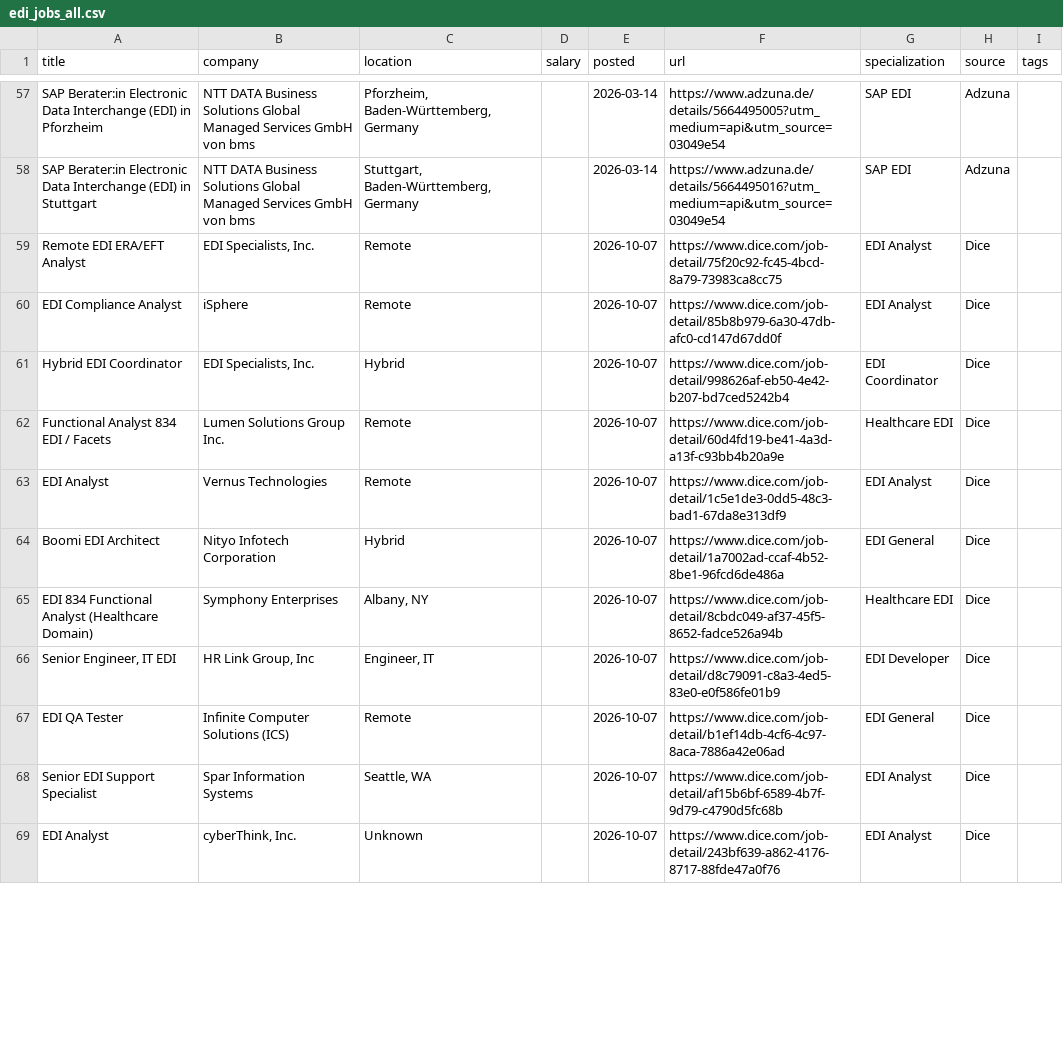
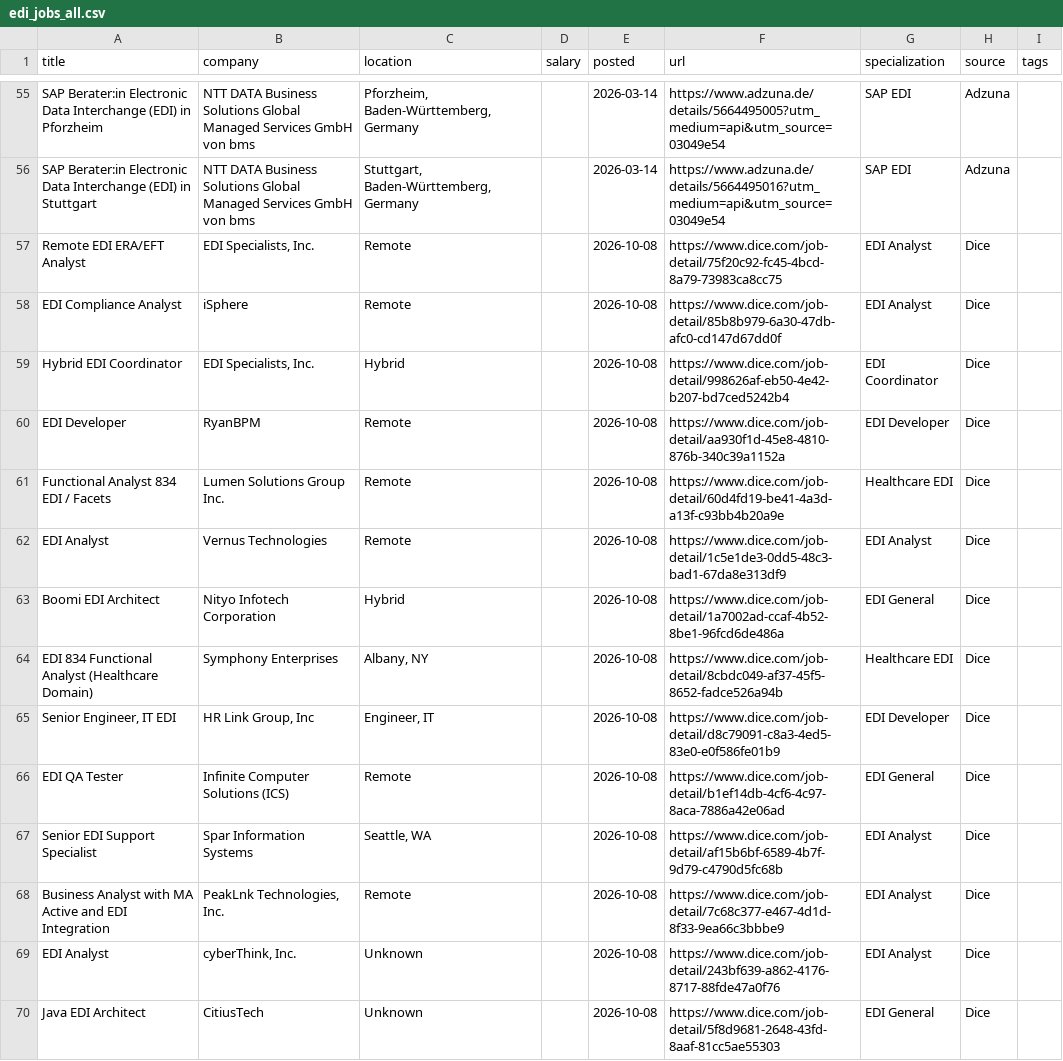
Before and after one commit to remoteediproject-ctrl/remoteedi-jobs, a CSV file: edi_jobs_all.csv, drawn as a sheet; only a part is shown, gaps mark what is left out; the diff covers the shown part only.

```diff
--- a/edi_jobs_all.csv
+++ b/edi_jobs_all.csv
@@ -58,12 +56,15 @@ SAP Berater:in Electronic Data Interchange (EDI) in Pforzheim,NTT DATA Business
 SAP Berater:in Electronic Data Interchange (EDI) in Stuttgart,NTT DATA Business Solutions Global Managed Services GmbH von bms,"Stuttgart, Baden-Württemberg, Germany",,2026-03-14,https://www.adzuna.de/details/5664495016?utm_medium=api&utm_source=03049e54,SAP EDI,Adzuna,
-Remote EDI ERA/EFT Analyst,"EDI Specialists, Inc.",Remote,,2026-10-07,https://www.dice.com/job-detail/75f20c92-fc45-4bcd-8a79-73983ca8cc75,EDI Analyst,Dice,
-EDI Compliance Analyst,iSphere,Remote,,2026-10-07,https://www.dice.com/job-detail/85b8b979-6a30-47db-afc0-cd147d67dd0f,EDI Analyst,Dice,
-Hybrid EDI Coordinator,"EDI Specialists, Inc.",Hybrid,,2026-10-07,https://www.dice.com/job-detail/998626af-eb50-4e42-b207-bd7ced5242b4,EDI Coordinator,Dice,
-Functional Analyst  834 EDI / Facets,Lumen Solutions Group Inc.,Remote,,2026-10-07,https://www.dice.com/job-detail/60d4fd19-be41-4a3d-a13f-c93bb4b20a9e,Healthcare EDI,Dice,
-EDI Analyst,Vernus Technologies,Remote,,2026-10-07,https://www.dice.com/job-detail/1c5e1de3-0dd5-48c3-bad1-67da8e313df9,EDI Analyst,Dice,
-Boomi EDI Architect,Nityo Infotech Corporation,Hybrid,,2026-10-07,https://www.dice.com/job-detail/1a7002ad-ccaf-4b52-8be1-96fcd6de486a,EDI General,Dice,
-EDI 834 Functional Analyst (Healthcare Domain),Symphony Enterprises,"Albany, NY",,2026-10-07,https://www.dice.com/job-detail/8cbdc049-af37-45f5-8652-fadce526a94b,Healthcare EDI,Dice,
-"Senior Engineer, IT EDI","HR Link Group, Inc","Engineer, IT",,2026-10-07,https://www.dice.com/job-detail/d8c79091-c8a3-4ed5-83e0-e0f586fe01b9,EDI Developer,Dice,
-EDI QA Tester,Infinite Computer Solutions (ICS),Remote,,2026-10-07,https://www.dice.com/job-detail/b1ef14db-4cf6-4c97-8aca-7886a42e06ad,EDI General,Dice,
-Senior EDI Support Specialist,Spar Information Systems,"Seattle, WA",,2026-10-07,https://www.dice.com/job-detail/af15b6bf-6589-4b7f-9d79-c4790d5fc68b,EDI Analyst,Dice,
-EDI Analyst,"cyberThink, Inc.",Unknown,,2026-10-07,https://www.dice.com/job-detail/243bf639-a862-4176-8717-88fde47a0f76,EDI Analyst,Dice,
+Remote EDI ERA/EFT Analyst,"EDI Specialists, Inc.",Remote,,2026-10-08,https://www.dice.com/job-detail/75f20c92-fc45-4bcd-8a79-73983ca8cc75,EDI Analyst,Dice,
+EDI Compliance Analyst,iSphere,Remote,,2026-10-08,https://www.dice.com/job-detail/85b8b979-6a30-47db-afc0-cd147d67dd0f,EDI Analyst,Dice,
+Hybrid EDI Coordinator,"EDI Specialists, Inc.",Hybrid,,2026-10-08,https://www.dice.com/job-detail/998626af-eb50-4e42-b207-bd7ced5242b4,EDI Coordinator,Dice,
+EDI Developer,RyanBPM,Remote,,2026-10-08,https://www.dice.com/job-detail/aa930f1d-45e8-4810-876b-340c39a1152a,EDI Developer,Dice,
+Functional Analyst  834 EDI / Facets,Lumen Solutions Group Inc.,Remote,,2026-10-08,https://www.dice.com/job-detail/60d4fd19-be41-4a3d-a13f-c93bb4b20a9e,Healthcare EDI,Dice,
+EDI Analyst,Vernus Technologies,Remote,,2026-10-08,https://www.dice.com/job-detail/1c5e1de3-0dd5-48c3-bad1-67da8e313df9,EDI Analyst,Dice,
+Boomi EDI Architect,Nityo Infotech Corporation,Hybrid,,2026-10-08,https://www.dice.com/job-detail/1a7002ad-ccaf-4b52-8be1-96fcd6de486a,EDI General,Dice,
+EDI 834 Functional Analyst (Healthcare Domain),Symphony Enterprises,"Albany, NY",,2026-10-08,https://www.dice.com/job-detail/8cbdc049-af37-45f5-8652-fadce526a94b,Healthcare EDI,Dice,
+"Senior Engineer, IT EDI","HR Link Group, Inc","Engineer, IT",,2026-10-08,https://www.dice.com/job-detail/d8c79091-c8a3-4ed5-83e0-e0f586fe01b9,EDI Developer,Dice,
+EDI QA Tester,Infinite Computer Solutions (ICS),Remote,,2026-10-08,https://www.dice.com/job-detail/b1ef14db-4cf6-4c97-8aca-7886a42e06ad,EDI General,Dice,
+Senior EDI Support Specialist,Spar Information Systems,"Seattle, WA",,2026-10-08,https://www.dice.com/job-detail/af15b6bf-6589-4b7f-9d79-c4790d5fc68b,EDI Analyst,Dice,
+Business Analyst with MA Active and EDI Integration,"PeakLnk Technologies, Inc.",Remote,,2026-10-08,https://www.dice.com/job-detail/7c68c377-e467-4d1d-8f33-9ea66c3bbbe9,EDI Analyst,Dice,
+EDI Analyst,"cyberThink, Inc.",Unknown,,2026-10-08,https://www.dice.com/job-detail/243bf639-a862-4176-8717-88fde47a0f76,EDI Analyst,Dice,
+Java EDI Architect,CitiusTech,Unknown,,2026-10-08,https://www.dice.com/job-detail/5f8d9681-2648-43fd-8aaf-81cc5ae55303,EDI General,Dice,
```
Also changed, not shown: 10 added rows, 6 removed rows and 33 edited cells elsewhere in this file, 2 other files.
